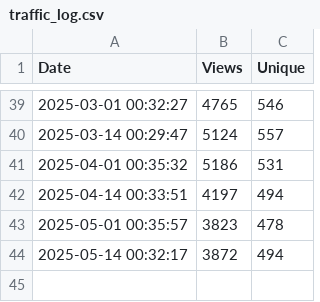
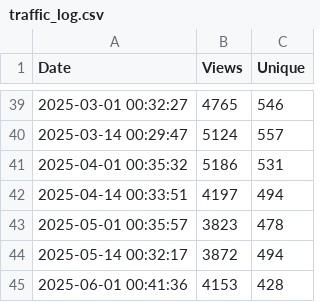
Before and after one commit to kebaldwi/DNAC-TEMPLATES, a CSV file: CODE/TRAFFIC/traffic_log.csv, drawn as a sheet; only a part is shown, gaps mark what is left out; the diff names each change by its address in the sheet, - before the commit and + after, or states it on an @@ line.

```diff
--- a/CODE/TRAFFIC/traffic_log.csv
+++ b/CODE/TRAFFIC/traffic_log.csv
+row 45: 2025-06-01 00:41:36 | 4153 | 428
```
Also changed, not shown: 1 other file.
